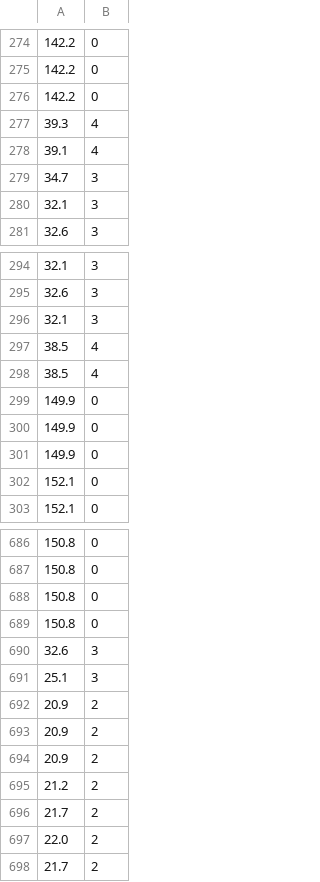
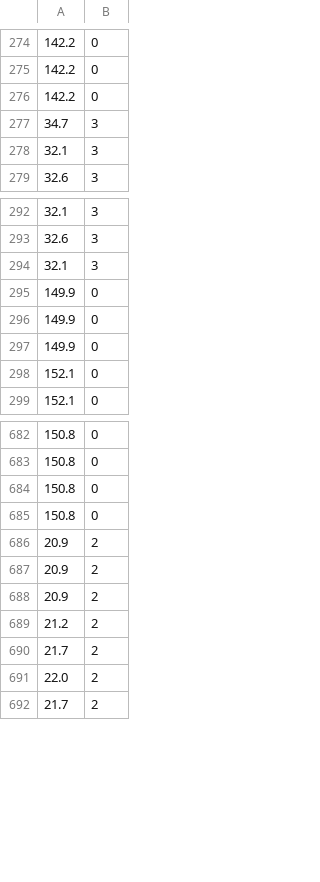
Before and after one commit to cfung89/ecse211_lab3, a CSV file: data_analysis/new_us_sensor_unordered.csv (was data_analysis/2_unordered.csv), drawn as a sheet; only a part is shown, gaps mark what is left out; the diff names each change by its address in the sheet, - before the commit and + after, or states it on an @@ line.

```diff
--- a/data_analysis/2_unordered.csv
+++ b/data_analysis/new_us_sensor_unordered.csv
-row 277: 39.3 | 4
-row 278: 39.1 | 4
-row 297: 38.5 | 4
-row 298: 38.5 | 4
-row 690: 32.6 | 3
-row 691: 25.1 | 3
```
Also changed, not shown: data_analysis/new_us_sensor_ordered.csv, 7 other files.
